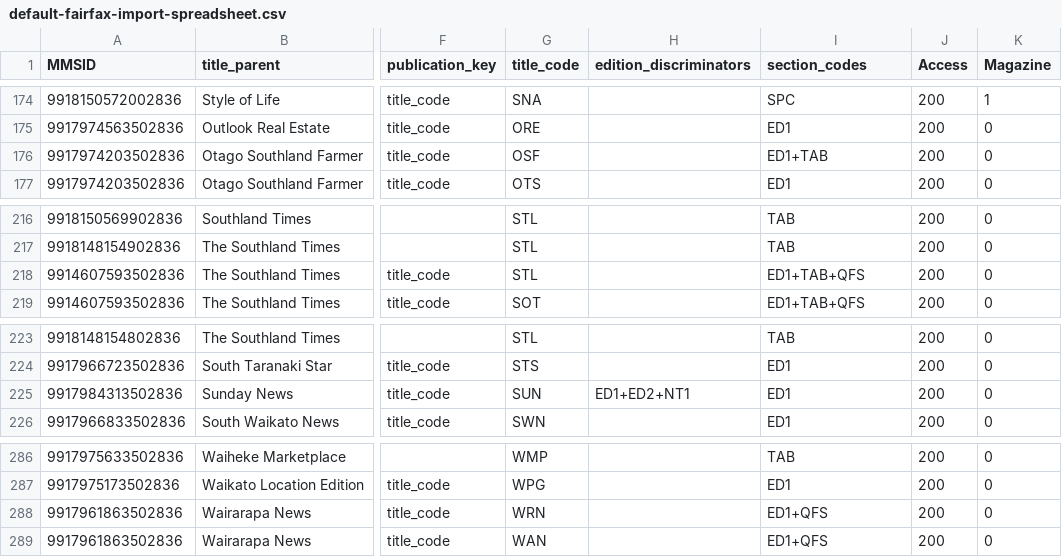
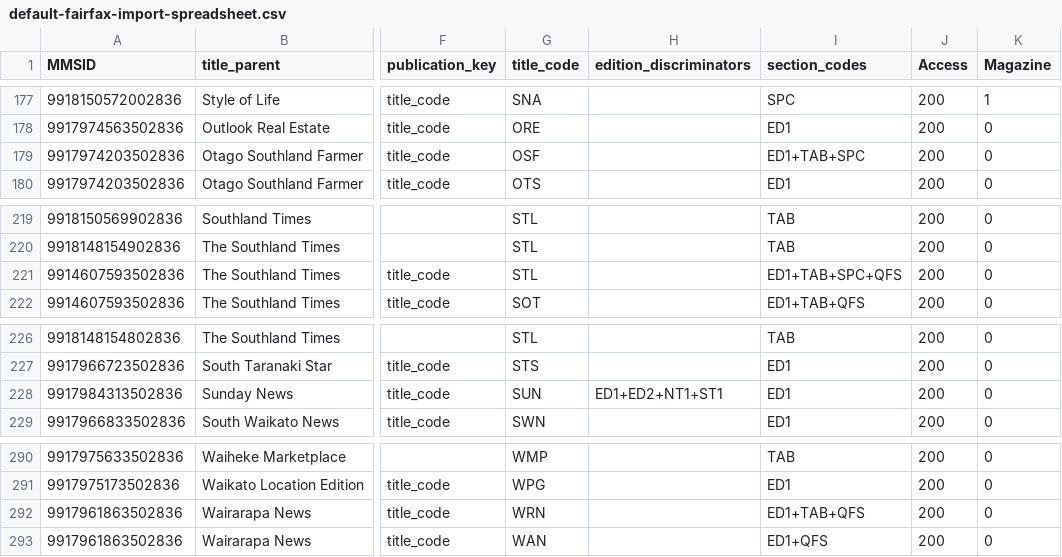
Before and after one commit to NLNZDigitalPreservation/nlnz-tools-sip-generation-fairfax, a CSV file: core/src/main/resources/nz/govt/natlib/tools/sip/generation/fairfax/default-fairfax-import-spreadsheet.csv, drawn as a sheet; only a part is shown, gaps mark what is left out; addresses are those after the commit; the diff covers the shown part only; the diff names each change by its address in the sheet, - before the commit and + after, or states it on an @@ line.

Commit message:
Addtional section_codes. New rows WKT-GDN, GTD, DMN.
default-fairfax-import-(parameters.json|spreadsheet.csv):
- Update and add rows based on Legal Deposit feedback.
- Mostly additional section_codes for some publications.
- New rows for WKT-GDN, GTD-ED1, DMN-SPC.

```diff
--- a/core/src/main/resources/nz/govt/natlib/tools/sip/generation/fairfax/default-fairfax-import-spreadsheet.csv
+++ b/core/src/main/resources/nz/govt/natlib/tools/sip/generation/fairfax/default-fairfax-import-spreadsheet.csv
-I179 (section_codes): ED1+TAB
+I179 (section_codes): ED1+TAB+SPC
-I221 (section_codes): ED1+TAB+QFS
+I221 (section_codes): ED1+TAB+SPC+QFS
-H228 (edition_discriminators): ED1+ED2+NT1
+H228 (edition_discriminators): ED1+ED2+NT1+ST1
-I292 (section_codes): ED1+QFS
+I292 (section_codes): ED1+TAB+QFS
```
Also changed, not shown: 4 added rows and 12 edited cells elsewhere in this file, 1 other file.
